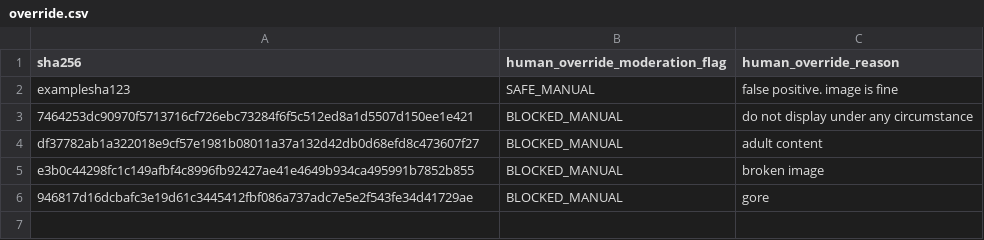
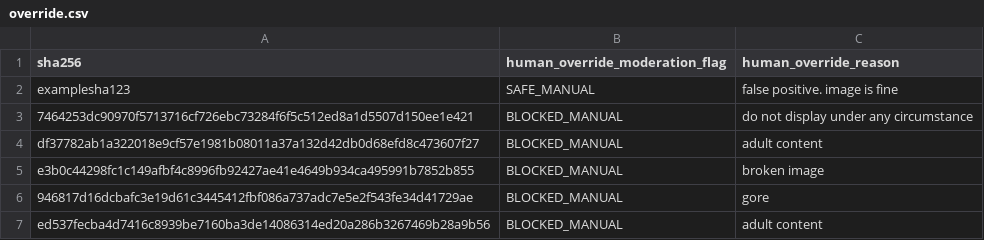
Before and after one commit to SmarakNayak/Vermilion-Discover, a CSV file: override.csv, drawn as a sheet; the diff names each change by its address in the sheet, - before the commit and + after, or states it on an @@ line.

Commit message:
Update override.csv

```diff
--- a/override.csv
+++ b/override.csv
+row 7: ed537fecba4d7416c8939be7160ba3de14086314ed20a286b3267469b28a9b56 | BLOCKED_MANUAL | adult content
```
